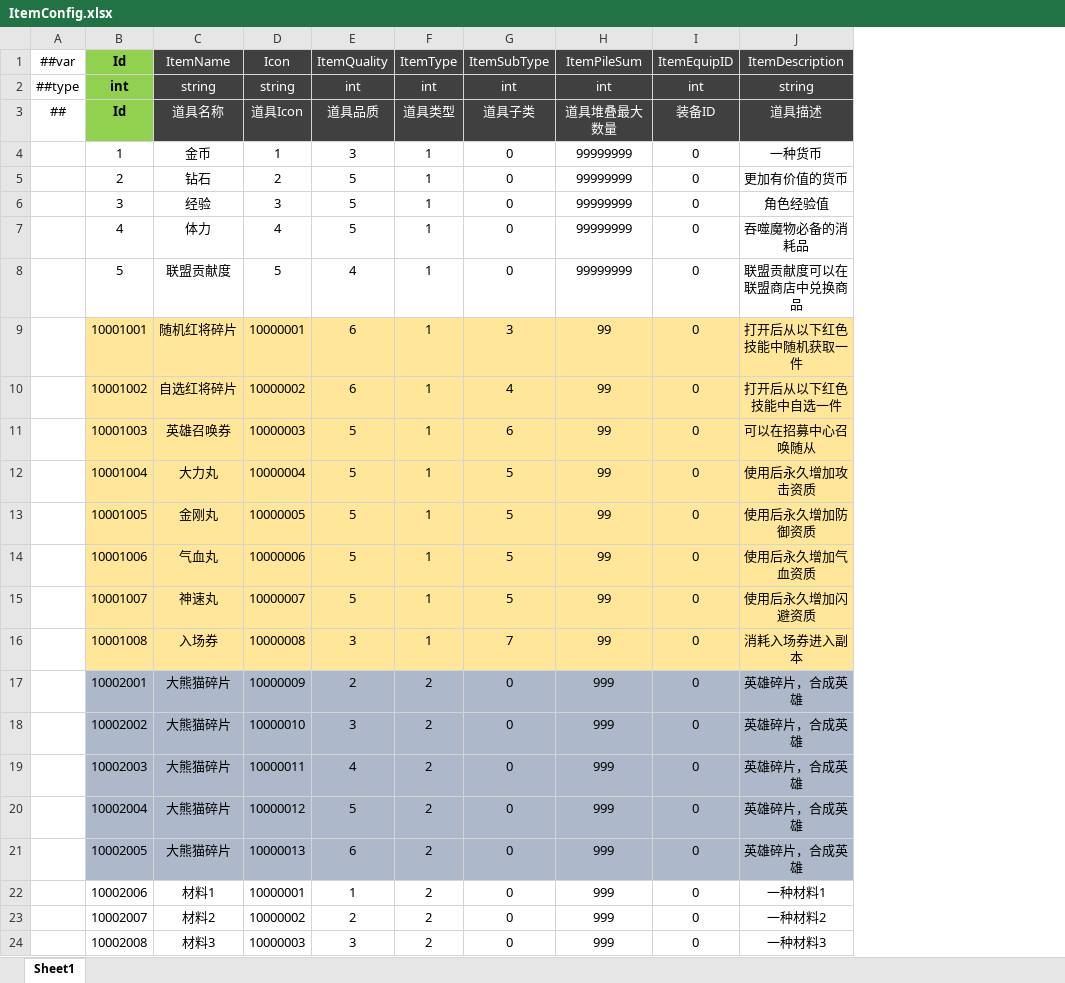
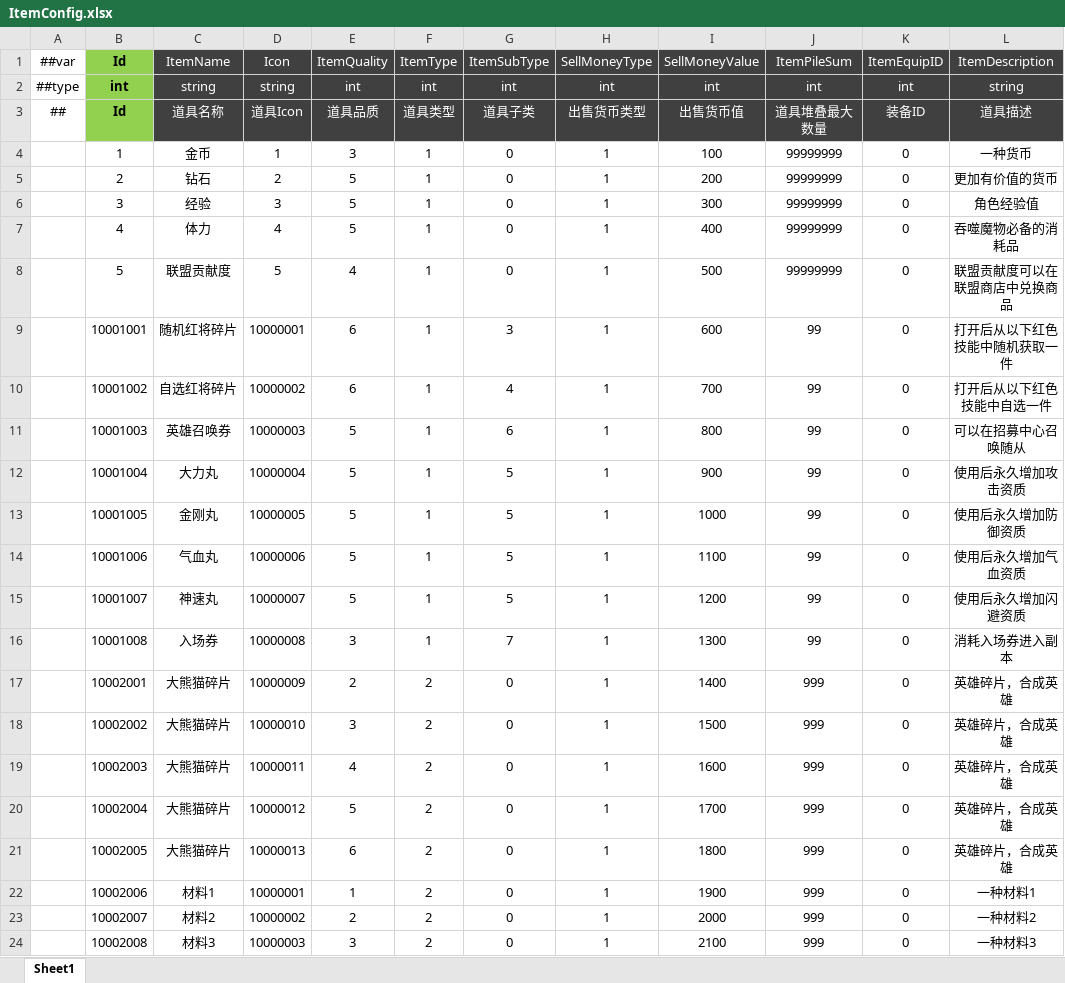
Before and after one commit to csyinghuochong/miniprogram_1, an Excel workbook: Unity/Assets/Config/Excel/ItemConfig.xlsx, sheet Sheet1, drawn as a sheet; only a part is shown; values as stored, in another font and other column widths than the file's, no borders; addresses are those after the commit; the diff covers the shown part only; the diff names each change by its address in the sheet, - before the commit and + after, or states it on an @@ line.

```diff
--- a/Unity/Assets/Config/Excel/ItemConfig.xlsx (sheet Sheet1)
+++ b/Unity/Assets/Config/Excel/ItemConfig.xlsx (sheet Sheet1)
+column H (SellMoneyType), rows 2-24: int | 出售货币类型 | 1 | 1 | 1 | 1 | 1 | 1 | 1 | 1 | 1 | 1 | 1 | 1 | 1 | 1 | 1 | 1 | 1 | 1 | 1 | 1 | 1
+column I (SellMoneyValue), rows 2-24: int | 出售货币值 | 100 | 200 | 300 | 400 | 500 | 600 | 700 | 800 | 900 | 1000 | 1100 | 1200 | 1300 | 1400 | 1500 | 1600 | 1700 | 1800 | 1900 | 2000 | 2100
-B9:G16 fill: #FFE699
+B9:G16 fill: none
-J9:L16 fill: #FFE699
+J9:L16 fill: none
-B17:G21 fill: #ADB9CA
+B17:G21 fill: none
-J17:L21 fill: #ADB9CA
+J17:L21 fill: none
```
Also changed, not shown: cell formats elsewhere in this sheet, 26 other files.
